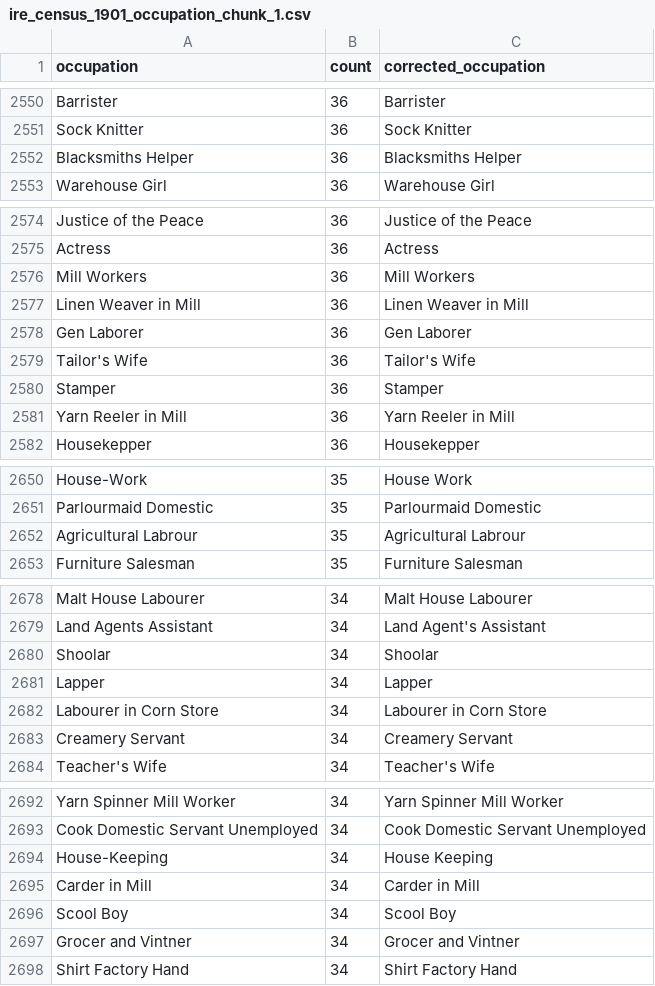
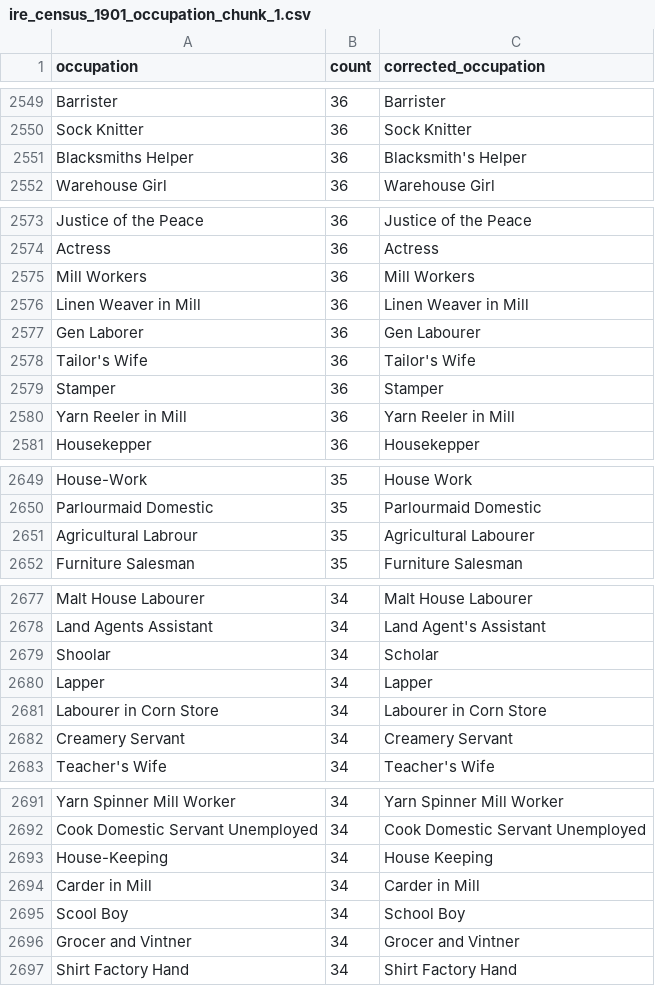
Before and after one commit to zakski/cad-is-ainm-duit, a CSV file: archives/dict/census/ireland/prompts/occupationChunks/ire_census_1901_occupation_chunk_1.csv, drawn as a sheet; only a part is shown, gaps mark what is left out; the diff covers the shown part only.

```diff
--- a/archives/dict/census/ireland/prompts/occupationChunks/ire_census_1901_occupation_chunk_1.csv
+++ b/archives/dict/census/ireland/prompts/occupationChunks/ire_census_1901_occupation_chunk_1.csv
@@ -2551,3 +2550,3 @@ Barrister,36,Barrister
 Sock Knitter,36,Sock Knitter
-Blacksmiths Helper,36,Blacksmiths Helper
+Blacksmiths Helper,36,Blacksmith's Helper
 Warehouse Girl,36,Warehouse Girl
@@ -2577,3 +2576,3 @@ Mill Workers,36,Mill Workers
 Linen Weaver in Mill,36,Linen Weaver in Mill
-Gen Laborer,36,Gen Laborer
+Gen Laborer,36,Gen Labourer
 Tailor's Wife,36,Tailor's Wife
@@ -2651,3 +2650,3 @@ House-Work,35,House Work
 Parlourmaid Domestic,35,Parlourmaid Domestic
-Agricultural Labrour,35,Agricultural Labrour
+Agricultural Labrour,35,Agricultural Labourer
 Furniture Salesman,35,Furniture Salesman
@@ -2679,3 +2678,3 @@ Malt House Labourer,34,Malt House Labourer
 Land Agents Assistant,34,Land Agent's Assistant
-Shoolar,34,Shoolar
+Shoolar,34,Scholar
 Lapper,34,Lapper
@@ -2695,3 +2694,3 @@ House-Keeping,34,House Keeping
 Carder in Mill,34,Carder in Mill
-Scool Boy,34,Scool Boy
+Scool Boy,34,School Boy
 Grocer and Vintner,34,Grocer and Vintner
```
Also changed, not shown: 1 removed row and 14 edited cells elsewhere in this file, 2 other files.
